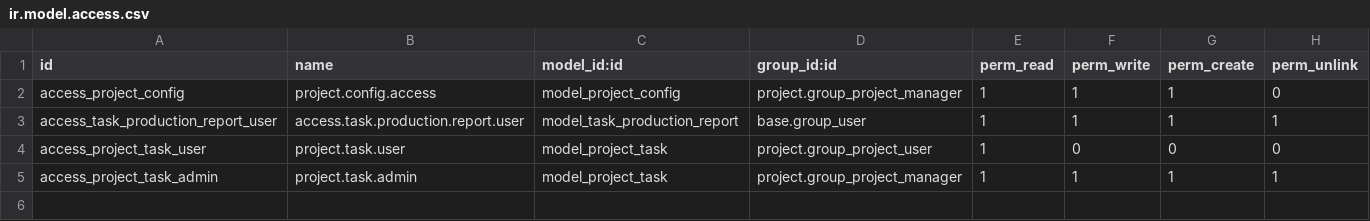
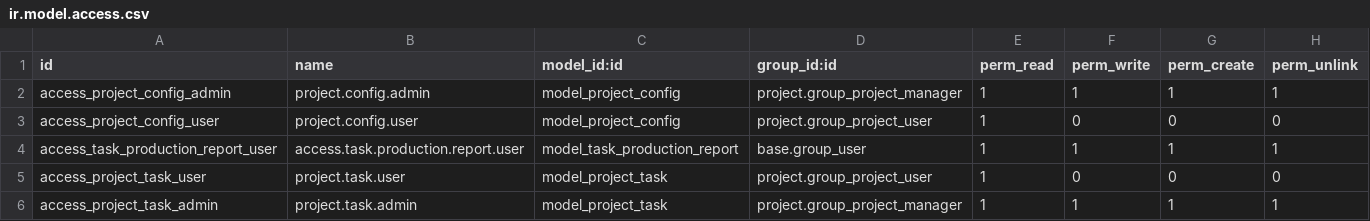
Before and after one commit to somedsale/odoo, a CSV file: addons/custom_sale_project/security/ir.model.access.csv, drawn as a sheet.

```diff
--- a/addons/custom_sale_project/security/ir.model.access.csv
+++ b/addons/custom_sale_project/security/ir.model.access.csv
@@ -1,3 +1,4 @@
 id,name,model_id:id,group_id:id,perm_read,perm_write,perm_create,perm_unlink
-access_project_config,project.config.access,model_project_config,project.group_project_manager,1,1,1,0
+access_project_config_admin,project.config.admin,model_project_config,project.group_project_manager,1,1,1,1
+access_project_config_user,project.config.user,model_project_config,project.group_project_user,1,0,0,0
 access_task_production_report_user,access.task.production.report.user,model_task_production_report,base.group_user,1,1,1,1
```
Also changed, not shown: 8 other files.
